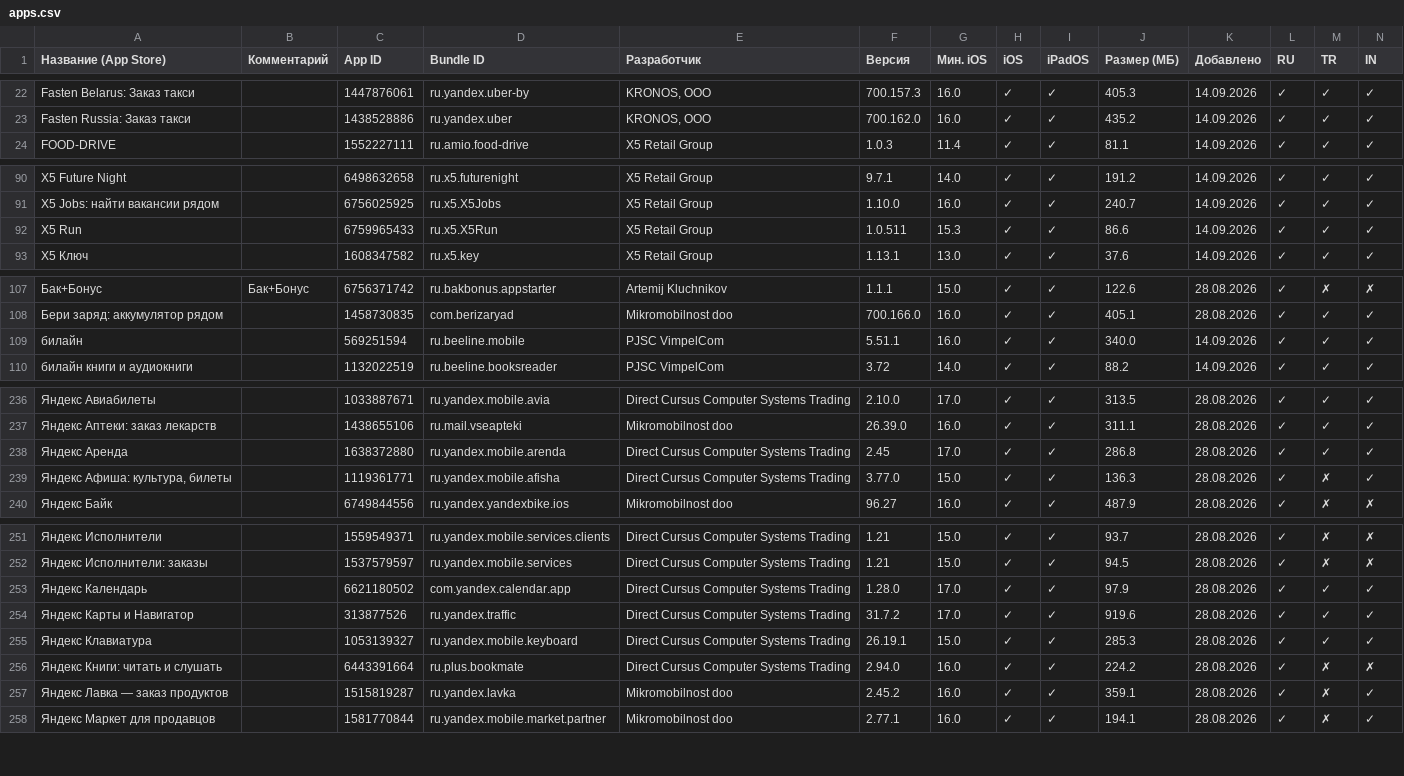
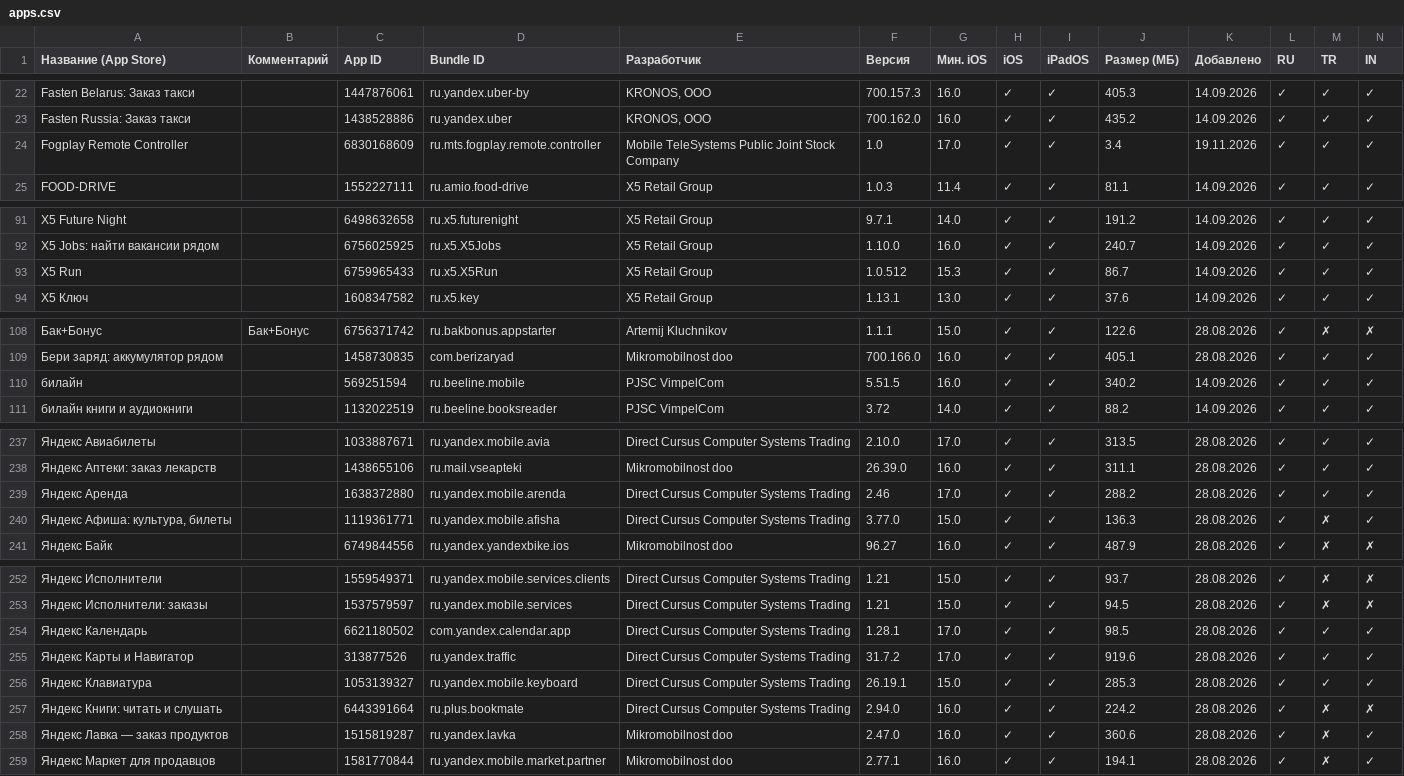
Before and after one commit to nncat01/app-store-checker, a CSV file: apps.csv, drawn as a sheet; only a part is shown, gaps mark what is left out; addresses are those after the commit; rows hold the shown columns only; the diff covers the shown part only; the diff names each change by its address in the sheet, - before the commit and + after, or states it on an @@ line.

```diff
--- a/apps.csv
+++ b/apps.csv
+row 24: Fogplay Remote Controller |  | 6830168609 | ru.mts.fogplay.remote.controller | Mobile TeleSystems Public Joint Stock Company | 1.0 | 17.0 | ✓ | ✓ | 3.4 | 19.11.2026 | ✓ | ✓ | ✓
-F93 (Версия): 1.0.511
+F93 (Версия): 1.0.512
-J93 (Размер (МБ)): 86.6
+J93 (Размер (МБ)): 86.7
-F110 (Версия): 5.51.1
+F110 (Версия): 5.51.5
-J110 (Размер (МБ)): 340.0
+J110 (Размер (МБ)): 340.2
-F239 (Версия): 2.45
+F239 (Версия): 2.46
-J239 (Размер (МБ)): 286.8
+J239 (Размер (МБ)): 288.2
-F254 (Версия): 1.28.0
+F254 (Версия): 1.28.1
-J254 (Размер (МБ)): 97.9
+J254 (Размер (МБ)): 98.5
-F258 (Версия): 2.45.2
+F258 (Версия): 2.47.0
-J258 (Размер (МБ)): 359.1
+J258 (Размер (МБ)): 360.6
```
Also changed, not shown: 1 edited cell elsewhere in this file.
